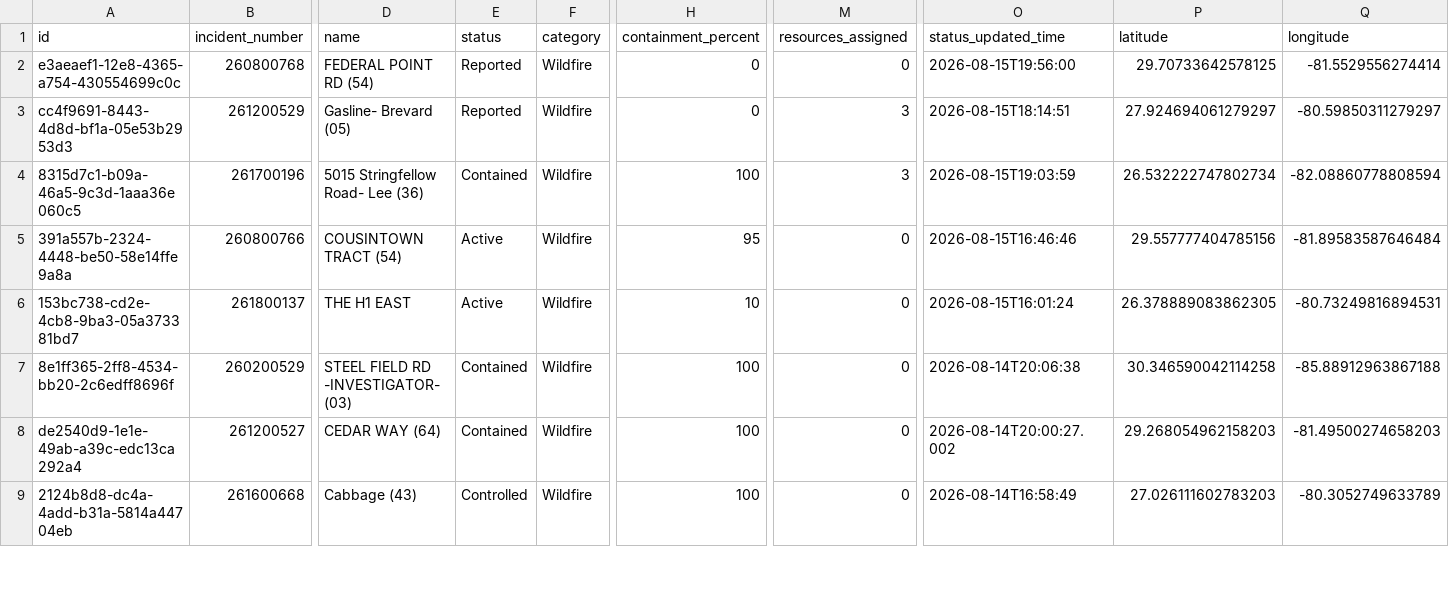
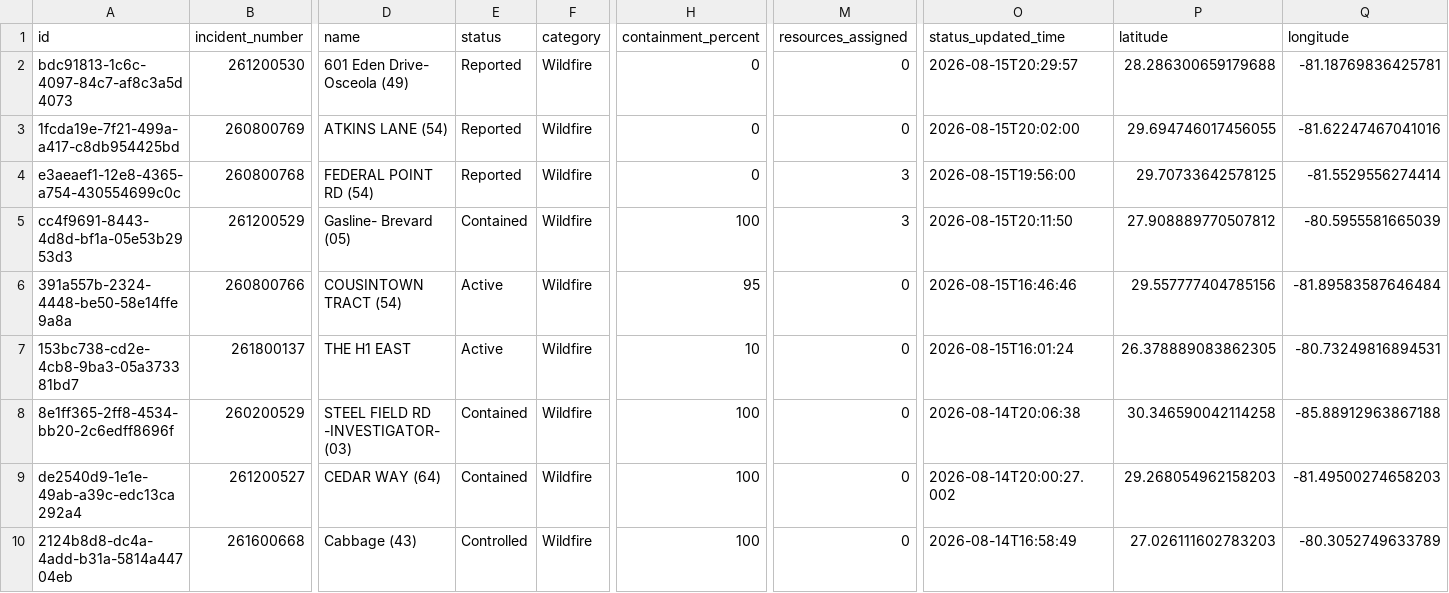
Before and after one commit to SunSentinel/wildfire-tracking-map, a CSV file: ffs_active_fires.csv, drawn as a sheet; only a part is shown, gaps mark what is left out; removed rows and columns are numbered as before the commit, all else as after; rows hold the shown columns only; the diff names each change by its address in the sheet, - before the commit and + after, or states it on an @@ line.

```diff
--- a/ffs_active_fires.csv
+++ b/ffs_active_fires.csv
+row 2: bdc91813-1c6c-4097-84c7-af8c3a5d4073 | 261200530 | 601 Eden Drive- Osceola (49) | Reported | Wildfire | 0 | 0 | 2026-08-15T20:29:57 | 28.286300659179688 | -81.18769836425781
+row 3: 1fcda19e-7f21-499a-a417-c8db954425bd | 260800769 | ATKINS LANE (54) | Reported | Wildfire | 0 | 0 | 2026-08-15T20:02:00 | 29.694746017456055 | -81.62247467041016
-M4 (resources_assigned): 0
+M4 (resources_assigned): 3
-E5 (status): Reported
+E5 (status): Contained
-H5 (containment_percent): 0
+H5 (containment_percent): 100
-O5 (status_updated_time): 2026-08-15T18:14:51
+O5 (status_updated_time): 2026-08-15T20:11:50
-P5 (latitude): 27.924694061279297
+P5 (latitude): 27.908889770507812
-Q5 (longitude): -80.59850311279297
+Q5 (longitude): -80.5955581665039
-row 4: 8315d7c1-b09a-46a5-9c3d-1aaa36e060c5 | 261700196 | 5015 Stringfellow Road- Lee (36) | Contained | Wildfire | 100 | 3 | 2026-08-15T19:03:59 | 26.532222747802734 | -82.08860778808594
```
Also changed, not shown: 2 other files.
